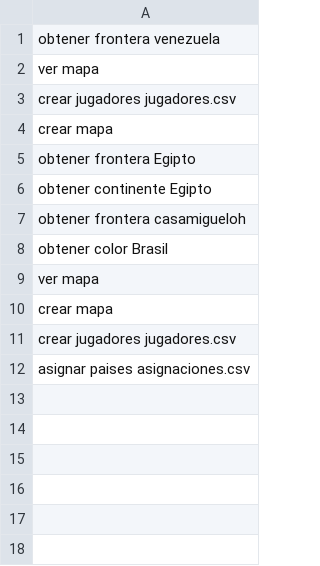
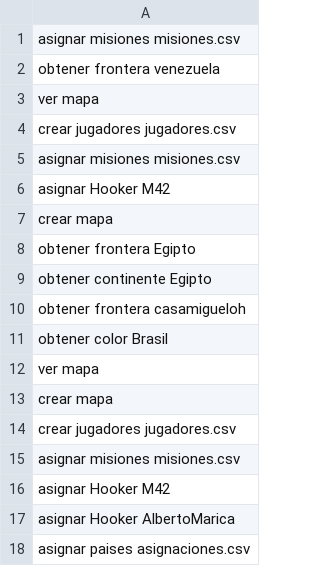
Before and after one commit to miguel-mendez-martinez/Risk2020, a CSV file: comandos.csv, drawn as a sheet; the diff names each change by its address in the sheet, - before the commit and + after, or states it on an @@ line.

```diff
--- a/comandos.csv
+++ b/comandos.csv
+row 1: asignar misiones misiones.csv
+row 5: asignar misiones misiones.csv
+row 6: asignar Hooker M42
+row 15: asignar misiones misiones.csv
+row 16: asignar Hooker M42
+row 17: asignar Hooker AlbertoMarica
```
Also changed, not shown: 6 other files.
